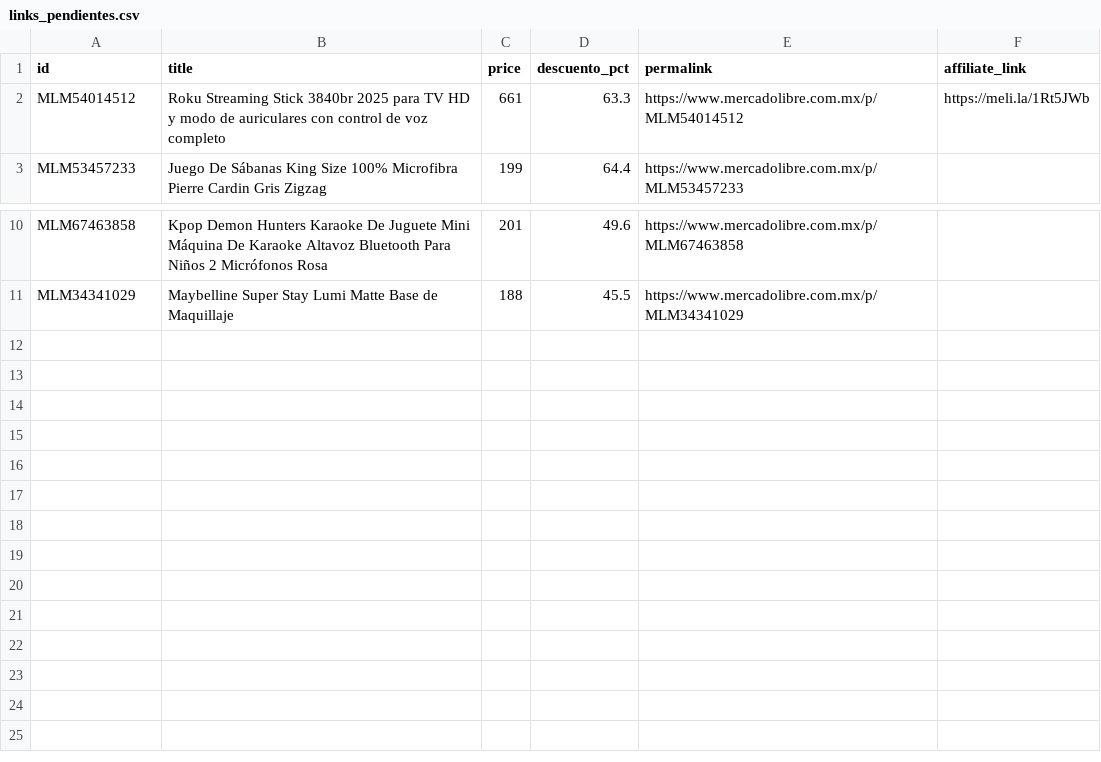
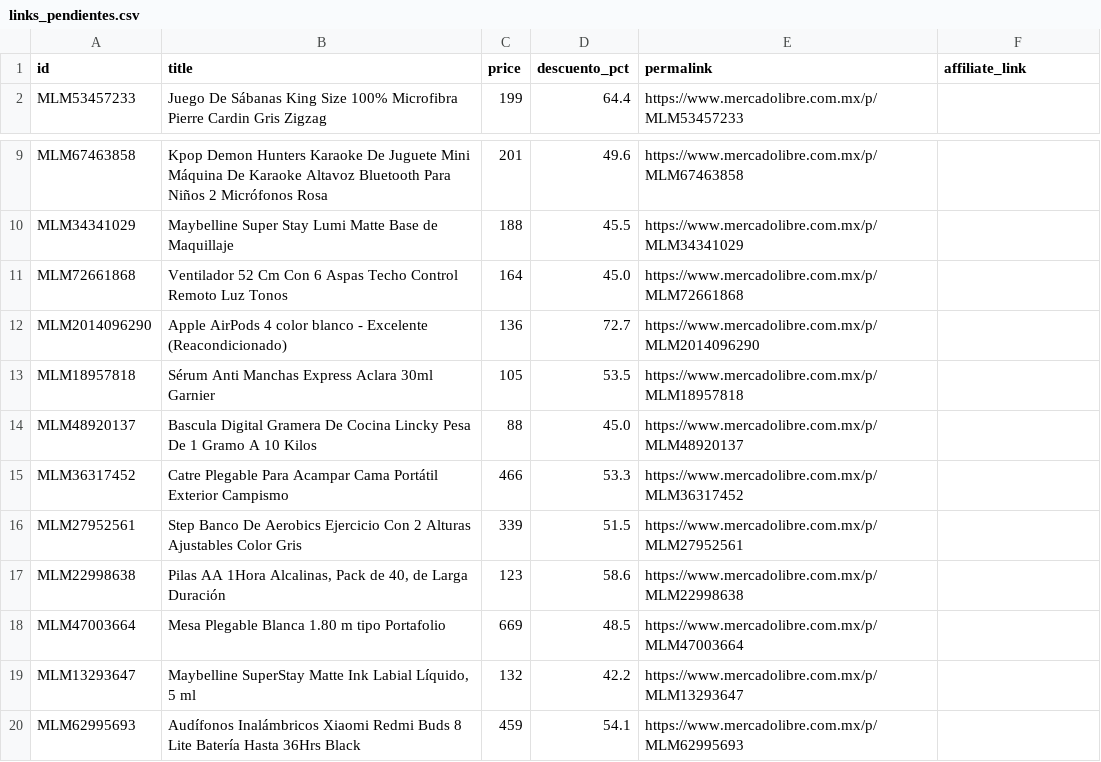
Before and after one commit to JoanReyes07/Ofertas-bot, a CSV file: links_pendientes.csv, drawn as a sheet; only a part is shown, gaps mark what is left out; removed rows and columns are numbered as before the commit, all else as after; the diff names each change by its address in the sheet, - before the commit and + after, or states it on an @@ line.

```diff
--- a/links_pendientes.csv
+++ b/links_pendientes.csv
-row 2: MLM54014512 | Roku Streaming Stick 3840br 2025 para TV HD y modo de auriculares con control de voz completo | 661 | 63.3 | https://www.mercadolibre.com.mx/p/MLM54014512 | https://meli.la/1Rt5JWb
+row 11: MLM72661868 | Ventilador 52 Cm Con 6 Aspas Techo Control Remoto Luz Tonos | 164 | 45.0 | https://www.mercadolibre.com.mx/p/MLM72661868
+row 12: MLM2014096290 | Apple AirPods 4 color blanco - Excelente (Reacondicionado) | 136 | 72.7 | https://www.mercadolibre.com.mx/p/MLM2014096290
+row 13: MLM18957818 | Sérum Anti Manchas Express Aclara 30ml Garnier | 105 | 53.5 | https://www.mercadolibre.com.mx/p/MLM18957818
+row 14: MLM48920137 | Bascula Digital Gramera De Cocina Lincky Pesa De 1 Gramo A 10 Kilos | 88 | 45.0 | https://www.mercadolibre.com.mx/p/MLM48920137
+row 15: MLM36317452 | Catre Plegable Para Acampar Cama Portátil Exterior Campismo | 466 | 53.3 | https://www.mercadolibre.com.mx/p/MLM36317452
+row 16: MLM27952561 | Step Banco De Aerobics Ejercicio Con 2 Alturas Ajustables Color Gris | 339 | 51.5 | https://www.mercadolibre.com.mx/p/MLM27952561
+row 17: MLM22998638 | Pilas AA 1Hora Alcalinas, Pack de 40, de Larga Duración | 123 | 58.6 | https://www.mercadolibre.com.mx/p/MLM22998638
+row 18: MLM47003664 | Mesa Plegable Blanca 1.80 m tipo Portafolio | 669 | 48.5 | https://www.mercadolibre.com.mx/p/MLM47003664
+row 19: MLM13293647 | Maybelline SuperStay Matte Ink Labial Líquido, 5 ml | 132 | 42.2 | https://www.mercadolibre.com.mx/p/MLM13293647
+row 20: MLM62995693 | Audífonos Inalámbricos Xiaomi Redmi Buds 8 Lite Batería Hasta 36Hrs Black | 459 | 54.1 | https://www.mercadolibre.com.mx/p/MLM62995693
```
Also changed, not shown: 1 other file.
